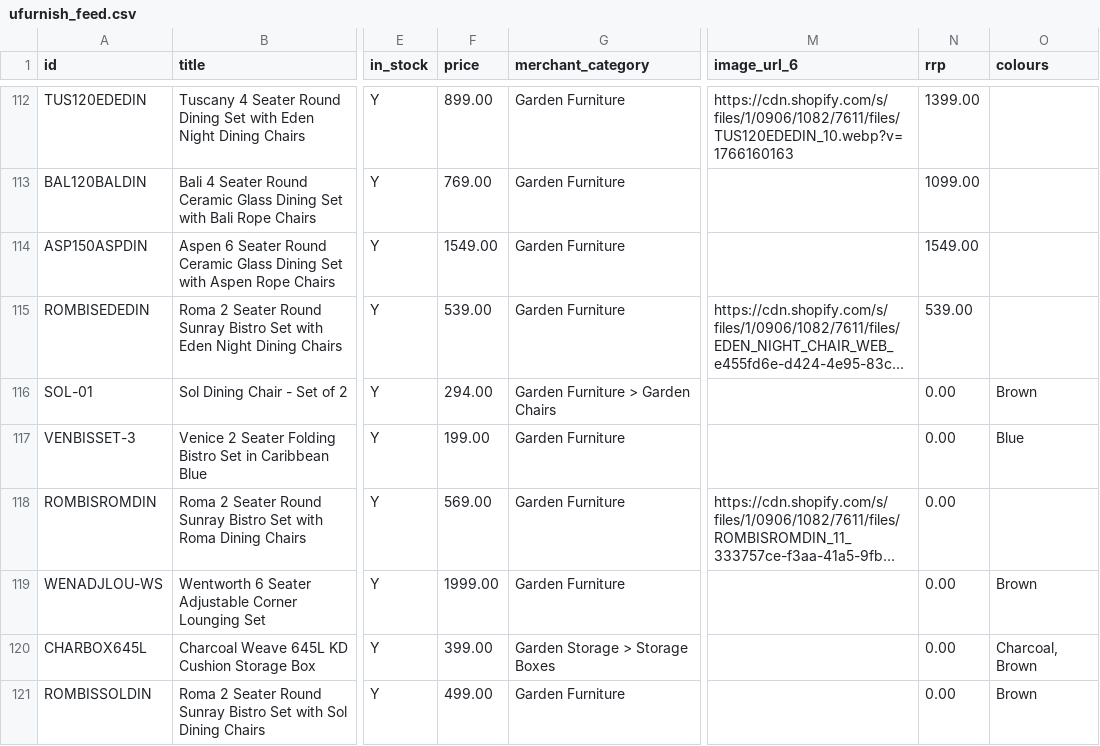
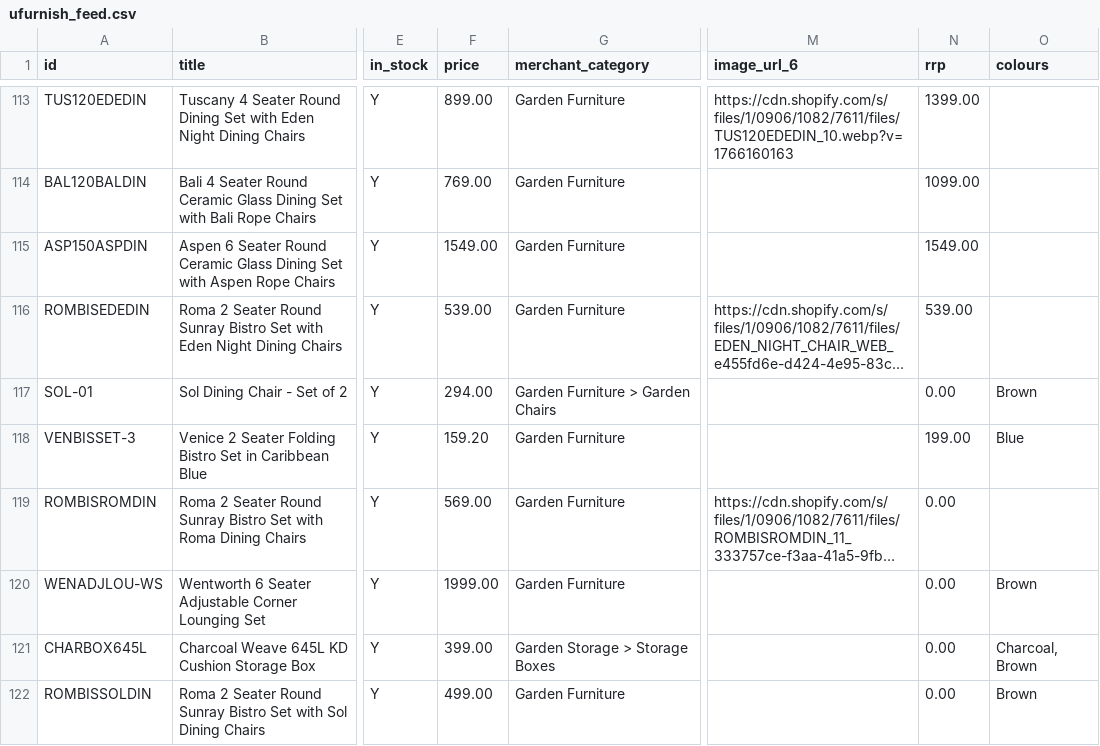
Before and after one commit to Royalcraft1990/Royalcraftproductfeed, a CSV file: ufurnish_feed.csv, drawn as a sheet; only a part is shown, gaps mark what is left out; long unchanged cells end in …; addresses are those after the commit; the diff covers the shown part only; the diff names each change by its address in the sheet, - before the commit and + after, or states it on an @@ line.

```diff
--- a/ufurnish_feed.csv
+++ b/ufurnish_feed.csv
-F118 (price): 199.00
+F118 (price): 159.20
-N118 (rrp): 0.00
+N118 (rrp): 199.00
```
Also changed, not shown: 1 added row and 25 edited cells elsewhere in this file.
